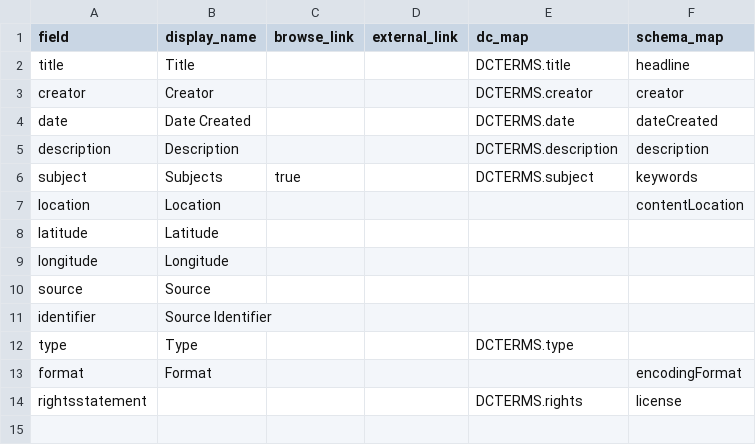
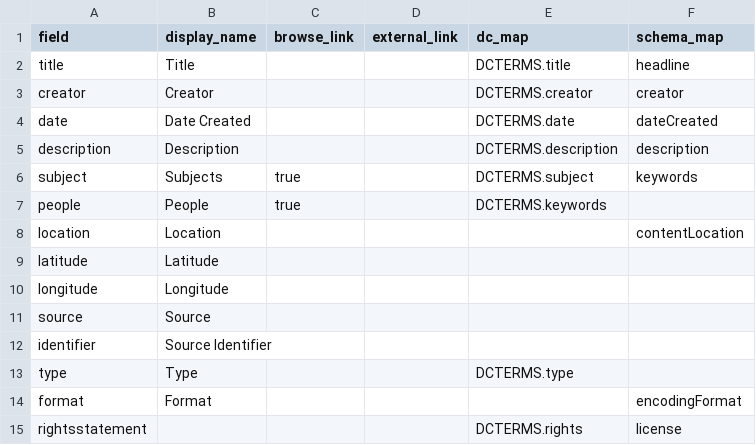
Before and after one commit to Digital-Grinnell/black-library-CB-CSV-experiment, a CSV file: _data/config-metadata.csv, drawn as a sheet; the diff names each change by its address in the sheet, - before the commit and + after, or states it on an @@ line.

```diff
--- a/_data/config-metadata.csv
+++ b/_data/config-metadata.csv
+row 7: people | People | true |  | DCTERMS.keywords
```
Also changed, not shown: _data/black-library_CSV_CollectionBuilder_metadata-for-Export.csv, _data/config-nav.csv, 4 other files.
